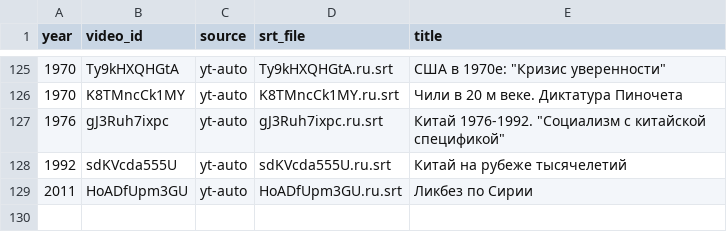
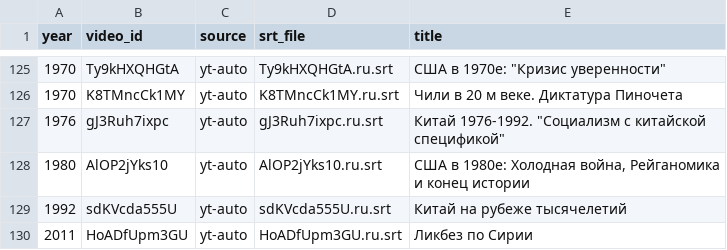
Before and after one commit to 4e6/bushwacker-chronological, a TSV file: subtitles/_index.tsv, drawn as a sheet; only a part is shown, gaps mark what is left out; the diff names each change by its address in the sheet, - before the commit and + after, or states it on an @@ line.

```diff
--- a/subtitles/_index.tsv
+++ b/subtitles/_index.tsv
+row 128: 1980 | AlOP2jYks10 | yt-auto | AlOP2jYks10.ru.srt | США в 1980е: Холодная война, Рейганомика и конец истории
```
Also changed, not shown: 5 other files.
